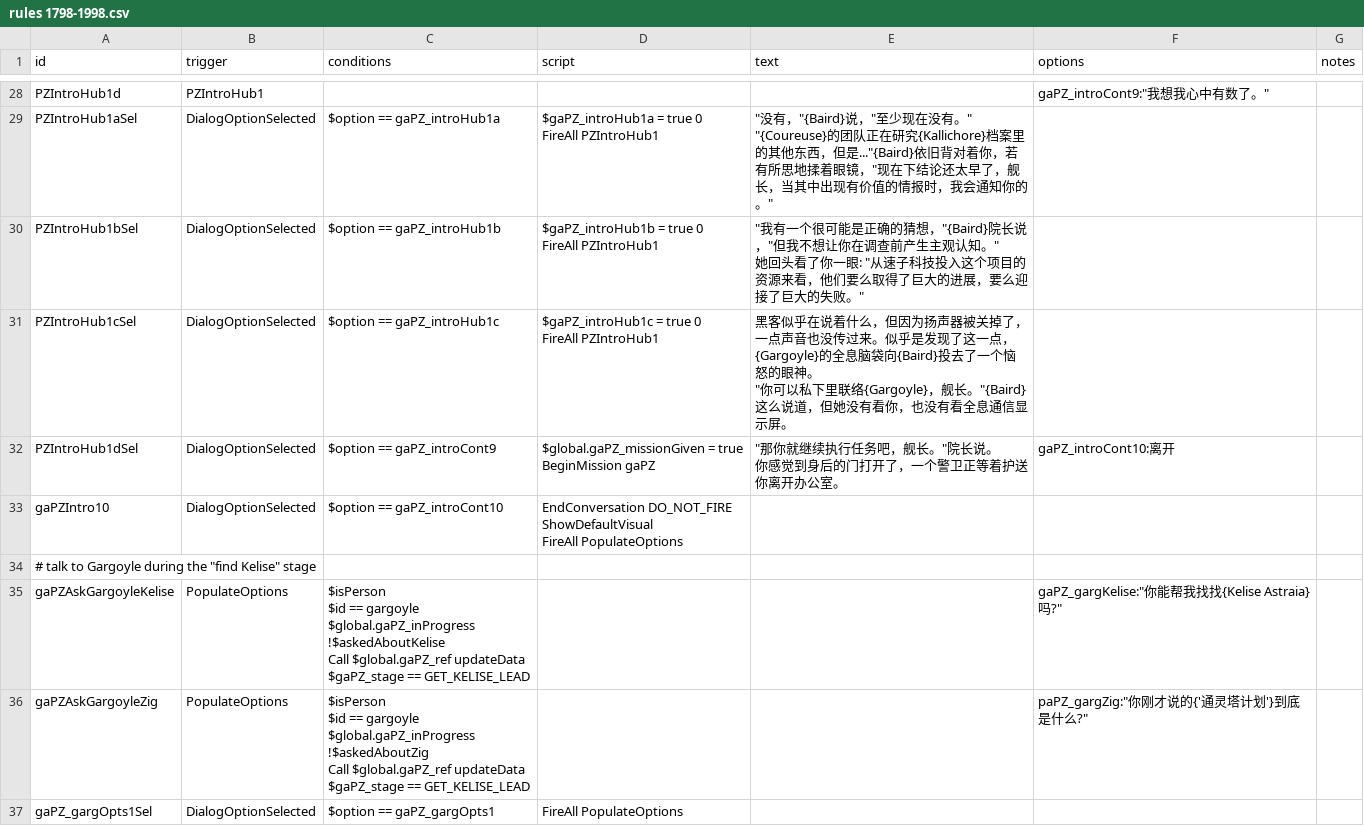
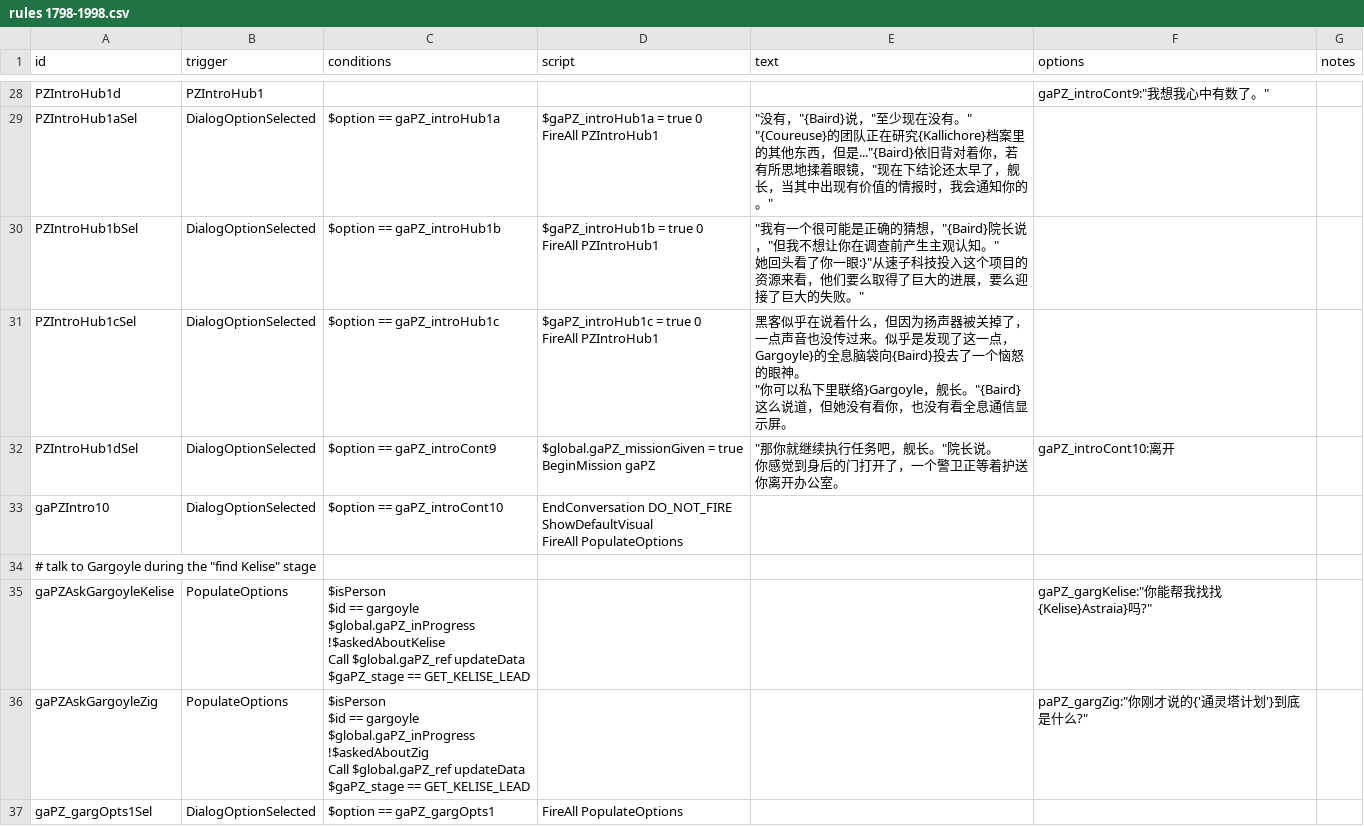
Before and after one commit to TruthOriginem/Starsector-0951-Localization, a CSV file: localization/data/campaign/rules分段/rules 1798-1998.csv, drawn as a sheet; only a part is shown, gaps mark what is left out; the diff covers the shown part only.

```diff
--- a/localization/data/campaign/rules分段/rules 1798-1998.csv
+++ b/localization/data/campaign/rules分段/rules 1798-1998.csv
@@ -92,10 +92,10 @@ FireAll PZIntroHub1","""没有，""{Baird}说，""至少现在没有。""
 ""{Coureuse}的团队正在研究{Kallichore}档案里的其他东西，但是...""{Baird}依旧背对着你，若有所思地揉着眼镜，""现在下结论还太早了，舰长，当其中出现有价值的情报时，我会通知你的。""",,
-PZIntroHub1bSel,DialogOptionSelected,$option == gaPZ_introHub1b,"$gaPZ_introHub1b = true 0
-FireAll PZIntroHub1","""我有一个很可能是正确的猜想，""{Baird}院长说，""但我不想让你在调查前产生主观认知。""
-
-她回头看了你一眼: ""从速子科技投入这个项目的资源来看，他们要么取得了巨大的进展，要么迎接了巨大的失败。""",,
-PZIntroHub1cSel,DialogOptionSelected,$option == gaPZ_introHub1c,"$gaPZ_introHub1c = true 0
-FireAll PZIntroHub1","黑客似乎在说着什么，但因为扬声器被关掉了，一点声音也没传过来。似乎是发现了这一点，{Gargoyle}的全息脑袋向{Baird}投去了一个恼怒的眼神。
-
-""你可以私下里联络{Gargoyle}，舰长。""{Baird}这么说道，但她没有看你，也没有看全息通信显示屏。",,
+PZIntroHub1bSel,DialogOptionSelected,$option == gaPZ_introHub1b,"$gaPZ_introHub1b = true 0
+FireAll PZIntroHub1","""我有一个很可能是正确的猜想，""{Baird}院长说，""但我不想让你在调查前产生主观认知。""
+
+她回头看了你一眼:}""从速子科技投入这个项目的资源来看，他们要么取得了巨大的进展，要么迎接了巨大的失败。""",,
+PZIntroHub1cSel,DialogOptionSelected,$option == gaPZ_introHub1c,"$gaPZ_introHub1c = true 0
+FireAll PZIntroHub1","黑客似乎在说着什么，但因为扬声器被关掉了，一点声音也没传过来。似乎是发现了这一点，Gargoyle}的全息脑袋向{Baird}投去了一个恼怒的眼神。
+
+""你可以私下里联络}Gargoyle，舰长。""{Baird}这么说道，但她没有看你，也没有看全息通信显示屏。",,
 PZIntroHub1dSel,DialogOptionSelected,$option == gaPZ_introCont9,"$global.gaPZ_missionGiven = true
@@ -108,8 +108,8 @@ FireAll PopulateOptions",,,
 "# talk to Gargoyle during the ""find Kelise"" stage",,,,,,
-gaPZAskGargoyleKelise,PopulateOptions,"$isPerson
-$id == gargoyle
-$global.gaPZ_inProgress
-!$askedAboutKelise
-Call $global.gaPZ_ref updateData
-$gaPZ_stage == GET_KELISE_LEAD",,,"gaPZ_gargKelise:""你能帮我找找{Kelise Astraia}吗?""",
+gaPZAskGargoyleKelise,PopulateOptions,"$isPerson
+$id == gargoyle
+$global.gaPZ_inProgress
+!$askedAboutKelise
+Call $global.gaPZ_ref updateData
+$gaPZ_stage == GET_KELISE_LEAD",,,"gaPZ_gargKelise:""你能帮我找找{Kelise}Astraia}吗?""",
 gaPZAskGargoyleZig,PopulateOptions,"$isPerson
```
Also changed, not shown: 137 edited cells elsewhere in this file, localization/data/campaign/rules分段/rules 3593-3793.csv, localization/data/campaign/rules分段/rules 3794-3908.csv.
